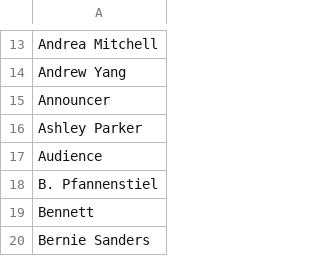
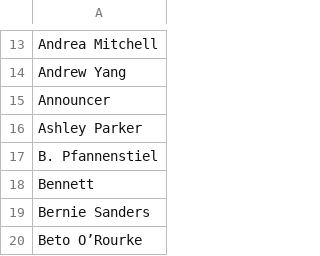
Before and after one commit to ldtcooper/democratic-debates-viz, a CSV file: names.csv, drawn as a sheet; only a part is shown, gaps mark what is left out; the shorter side is filled out with more unchanged rows.

Commit message:
Start normalizing names

```diff
--- a/names.csv
+++ b/names.csv
@@ -16,3 +16,2 @@ Announcer,
 Ashley Parker,
-Audience,
 B. Pfannenstiel,
```
Also changed, not shown: 3 other files.
